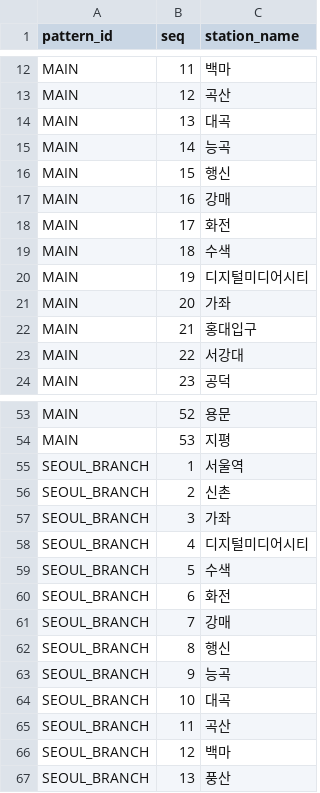
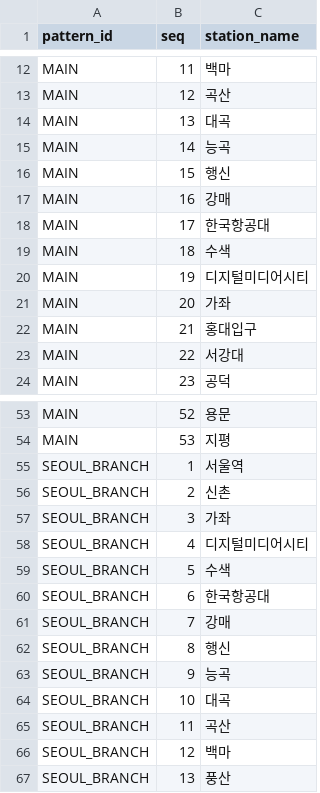
Before and after one commit to Geresia/Gyeongui, a CSV file: src/gjeta/data/gyeongui_jungang_stations.csv, drawn as a sheet; only a part is shown, gaps mark what is left out.

```diff
--- a/src/gjeta/data/gyeongui_jungang_stations.csv
+++ b/src/gjeta/data/gyeongui_jungang_stations.csv
@@ -17,3 +17,3 @@ MAIN,15,행신
 MAIN,16,강매
-MAIN,17,화전
+MAIN,17,한국항공대
 MAIN,18,수색
@@ -59,3 +59,3 @@ SEOUL_BRANCH,4,디지털미디어시티
 SEOUL_BRANCH,5,수색
-SEOUL_BRANCH,6,화전
+SEOUL_BRANCH,6,한국항공대
 SEOUL_BRANCH,7,강매
```
Also changed, not shown: 12 other files.
